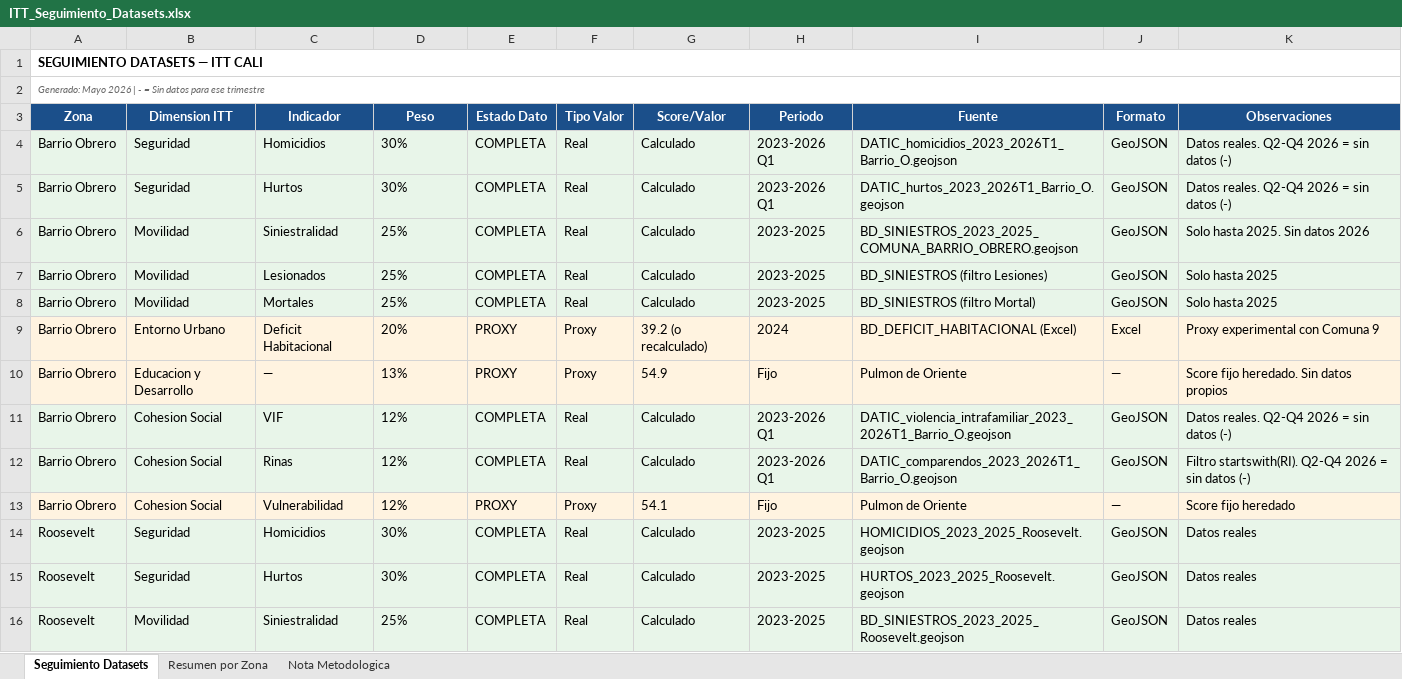
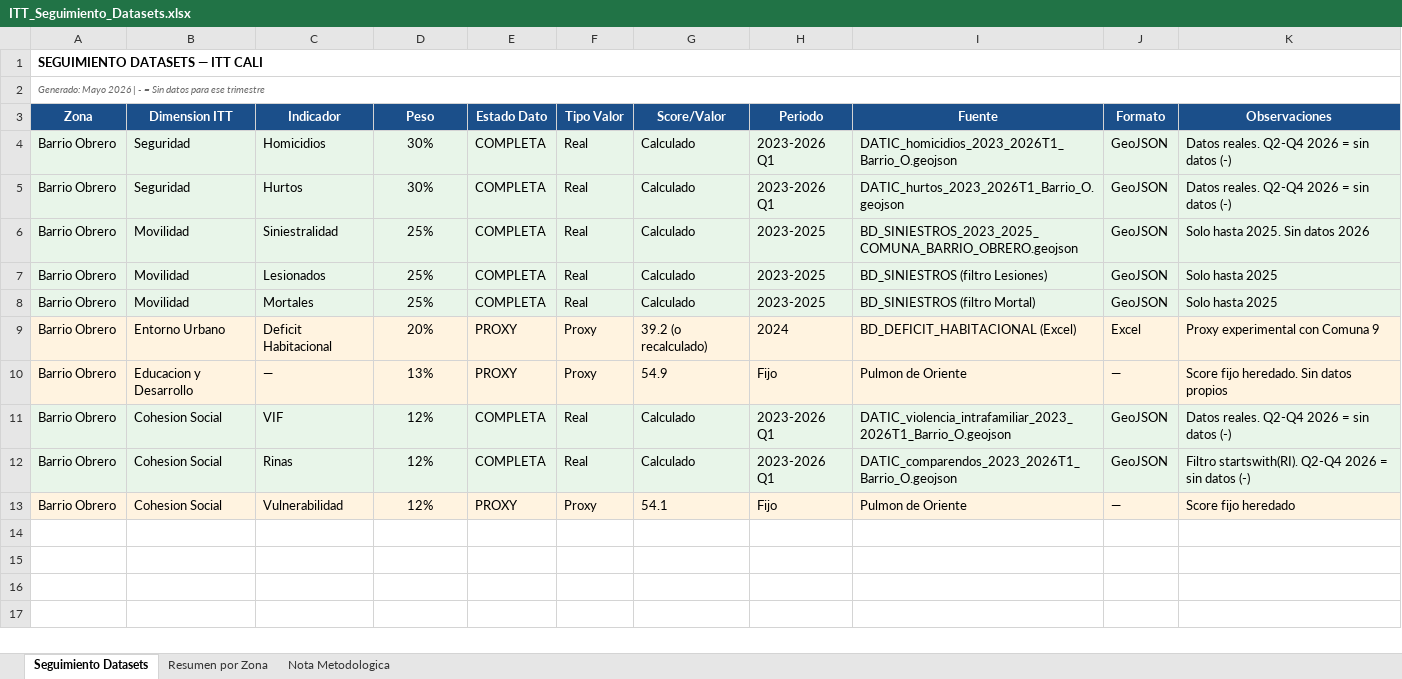
Before and after one commit to Pabandres85/Itt_repos_cali, an Excel workbook: ITT_Seguimiento_Datasets.xlsx, sheet Seguimiento Datasets, drawn as a sheet; only a part is shown; values as stored, in another font and other column widths than the file's, no borders; the diff covers the shown part only; the diff names each change by its address in the sheet, - before the commit and + after, or states it on an @@ line.

```diff
--- a/ITT_Seguimiento_Datasets.xlsx (sheet Seguimiento Datasets)
+++ b/ITT_Seguimiento_Datasets.xlsx (sheet Seguimiento Datasets)
-D4:D13 alignment: left
+D4:D13 alignment: center
@@ row 14 hidden: Roosevelt | Seguridad | Homicidios | 30% | COMPLETA | Real | Calculado | 2023-2025 | HOMICIDIOS_2023_2025_Roosevelt.geojson | GeoJSON | Datos reales @@
@@ row 15 hidden: Roosevelt | Seguridad | Hurtos | 30% | COMPLETA | Real | Calculado | 2023-2025 | HURTOS_2023_2025_Roosevelt.geojson | GeoJSON | Datos reales @@
@@ row 16 hidden: Roosevelt | Movilidad | Siniestralidad | 25% | COMPLETA | Real | Calculado | 2023-2025 | BD_SINIESTROS_2023_2025_Roosevelt.geojson | GeoJSON | Datos reales @@
```
Also changed, not shown: 22 hidden or unhidden rows elsewhere in this sheet, sheet Resumen por Zona, 3 other files.
